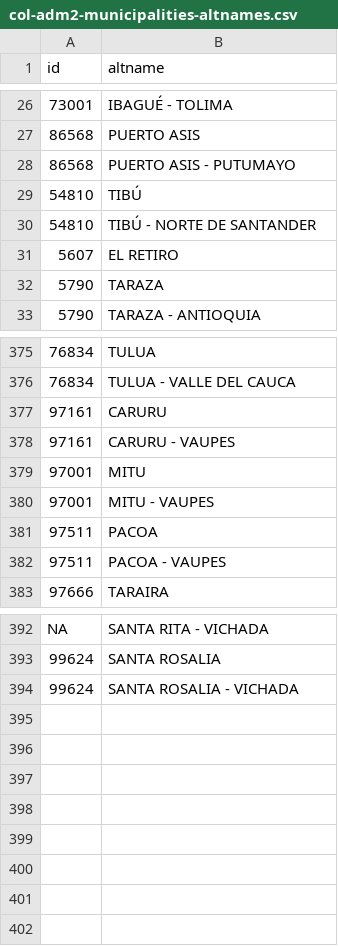
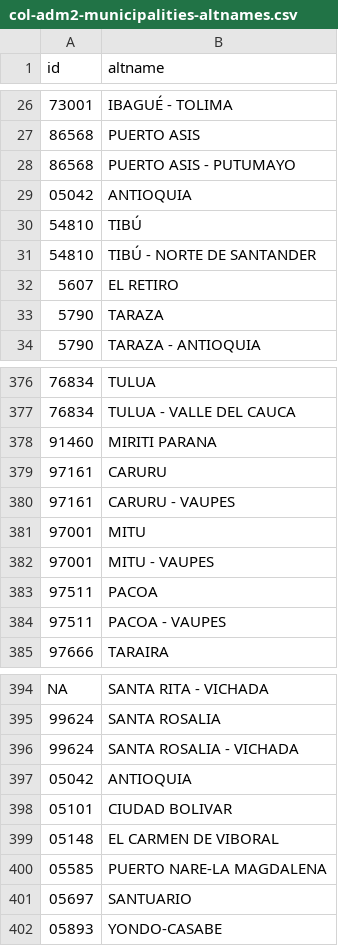
Before and after one commit to datasketch/geodato, a CSV file: data-raw/geodato/col/col_municipalities/col-adm2-municipalities-altnames.csv (was data-raw/geodata/col/col_municipalities/col-adm2-municipalities-altnames.csv), drawn as a sheet; only a part is shown, gaps mark what is left out; the diff names each change by its address in the sheet, - before the commit and + after, or states it on an @@ line.

Commit message:
refactoring geodato meta data

```diff
--- a/data-raw/geodata/col/col_municipalities/col-adm2-municipalities-altnames.csv
+++ b/data-raw/geodato/col/col_municipalities/col-adm2-municipalities-altnames.csv
+row 29: 05042 | ANTIOQUIA
+row 378: 91460 | MIRITI PARANA
+row 397: 05042 | ANTIOQUIA
+row 398: 05101 | CIUDAD BOLIVAR
+row 399: 05148 | EL CARMEN DE VIBORAL
+row 400: 05585 | PUERTO NARE-LA MAGDALENA
+row 401: 05697 | SANTUARIO
+row 402: 05893 | YONDO-CASABE
```
Also changed, not shown: data-raw/geodato/col/col_municipalities/col-adm2-municipalities-centroids.csv, data-raw/geodato/gtm/gtm_municipalities/gtm_municipalities-altnames.csv, 62 other files.
